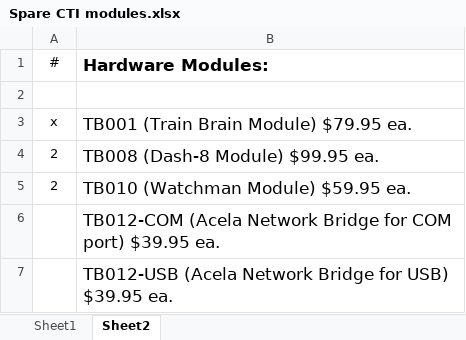
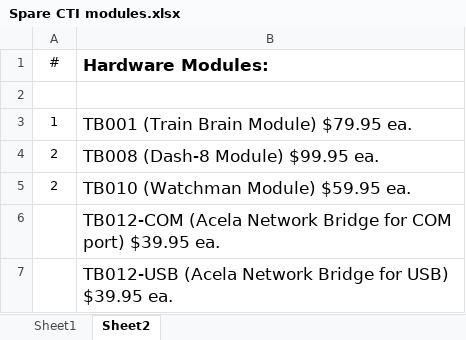
Before and after one commit to drakenya/CTI, an Excel workbook: Spare CTI modules.xlsx, sheet Sheet2, drawn as a sheet; only a part is shown; values as stored, in another font and other column widths than the file's, no borders; the diff names each change by its address in the sheet, - before the commit and + after, or states it on an @@ line.

```diff
--- a/Spare CTI modules.xlsx (sheet Sheet2)
+++ b/Spare CTI modules.xlsx (sheet Sheet2)
-A3 (#): x
+A3 (#): 1
```
Also changed, not shown: charts or pictures, 2 other files.
